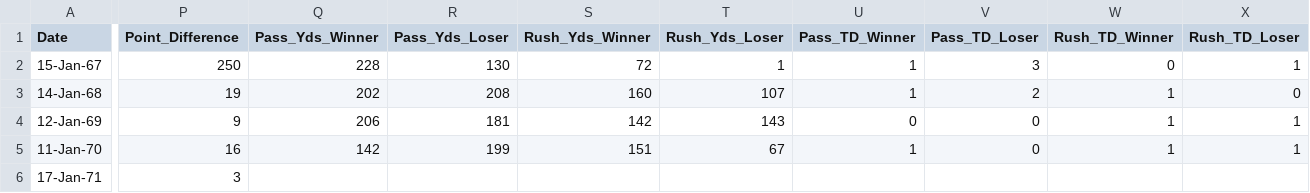
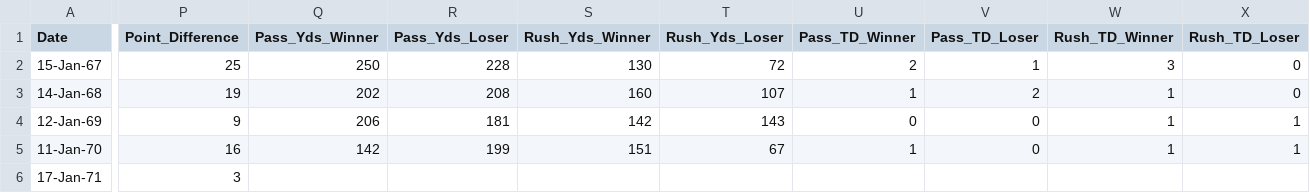
Before and after one commit to rbhakta9121/SP_2022-final-rough, a CSV file: super_bowl.csv, drawn as a sheet; only a part is shown, gaps mark what is left out; the diff covers the shown part only; the diff names each change by its address in the sheet, - before the commit and + after, or states it on an @@ line.

Commit message:
Update super_bowl.csv

```diff
--- a/super_bowl.csv
+++ b/super_bowl.csv
-P2 (Point_Difference): 250
+P2 (Point_Difference): 25
-Q2 (Pass_Yds_Winner): 228
+Q2 (Pass_Yds_Winner): 250
-R2 (Pass_Yds_Loser): 130
+R2 (Pass_Yds_Loser): 228
-S2 (Rush_Yds_Winner): 72
+S2 (Rush_Yds_Winner): 130
-T2 (Rush_Yds_Loser): 1
+T2 (Rush_Yds_Loser): 72
-U2 (Pass_TD_Winner): 1
+U2 (Pass_TD_Winner): 2
-V2 (Pass_TD_Loser): 3
+V2 (Pass_TD_Loser): 1
-W2 (Rush_TD_Winner): 0
+W2 (Rush_TD_Winner): 3
-X2 (Rush_TD_Loser): 1
+X2 (Rush_TD_Loser): 0
```
Also changed, not shown: 5 edited cells elsewhere in this file.
